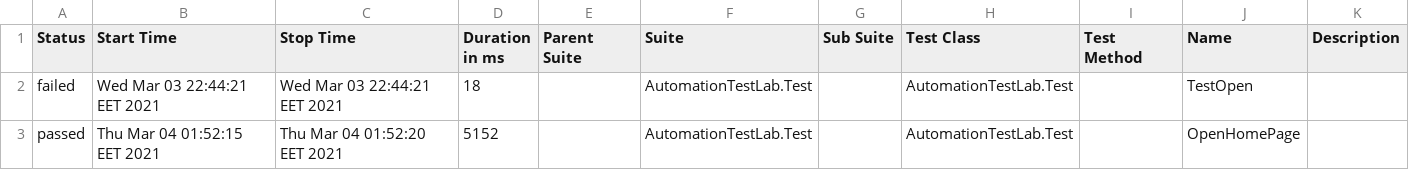
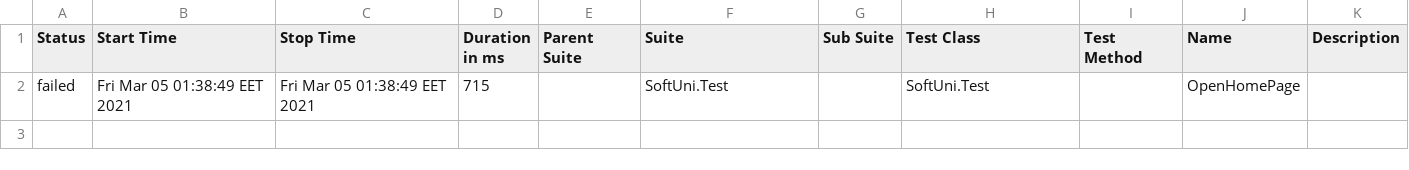
Before and after one commit to dxc-automation/SoftUni, a CSV file: SoftUni/TestResults/allure/data/suites.csv, drawn as a sheet.

```diff
--- a/SoftUni/TestResults/allure/data/suites.csv
+++ b/SoftUni/TestResults/allure/data/suites.csv
@@ -1,3 +1,2 @@
 "Status","Start Time","Stop Time","Duration in ms","Parent Suite","Suite","Sub Suite","Test Class","Test Method","Name","Description"
-"failed","Wed Mar 03 22:44:21 EET 2021","Wed Mar 03 22:44:21 EET 2021","18","","AutomationTestLab.Test","","AutomationTestLab.Test","","TestOpen",""
-"passed","Thu Mar 04 01:52:15 EET 2021","Thu Mar 04 01:52:20 EET 2021","5152","","AutomationTestLab.Test","","AutomationTestLab.Test","","OpenHomePage",""
+"failed","Fri Mar 05 01:38:49 EET 2021","Fri Mar 05 01:38:49 EET 2021","715","","SoftUni.Test","","SoftUni.Test","","OpenHomePage",""
```
Also changed, not shown: 49 other files.
